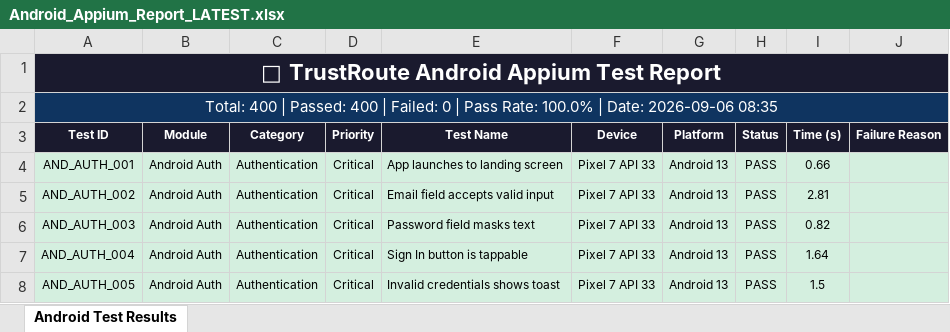
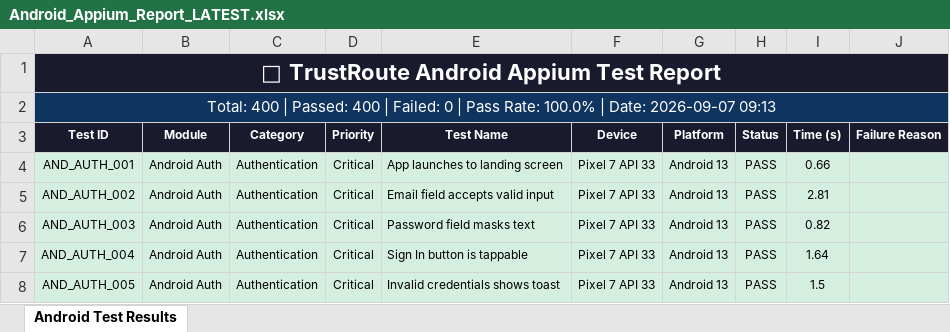
Before and after one commit to Rhema5/trustroute-PDD, an Excel workbook: Test Results/Android/Android_Appium_Report_LATEST.xlsx, sheet Android Test Results, drawn as a sheet; only a part is shown; values as stored, in another font and other column widths than the file's, no borders; the diff names each change by its address in the sheet, - before the commit and + after, or states it on an @@ line.

```diff
--- a/Test Results/Android/Android_Appium_Report_LATEST.xlsx (sheet Android Test Results)
+++ b/Test Results/Android/Android_Appium_Report_LATEST.xlsx (sheet Android Test Results)
-A2 (Test ID): …| Date: 2026-09-06 08:35
+A2 (Test ID): …| Date: 2026-09-07 09:13
```
Also changed, not shown: 2 other files.
